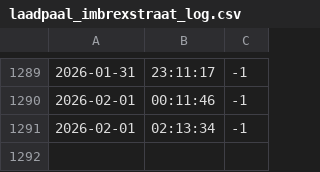
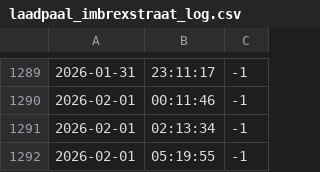
Before and after one commit to koudemail/laadpaal-logger, a CSV file: laadpaal_imbrexstraat_log.csv, drawn as a sheet; only a part is shown, gaps mark what is left out.

```diff
--- a/laadpaal_imbrexstraat_log.csv
+++ b/laadpaal_imbrexstraat_log.csv
@@ -1291 +1291,2 @@
 2026-02-01;02:13:34;-1
+2026-02-01;05:19:55;-1
```
